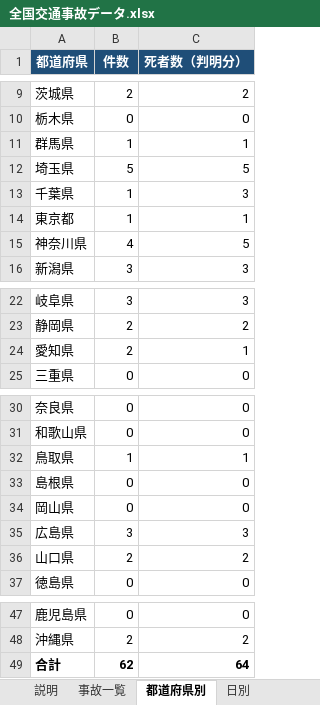
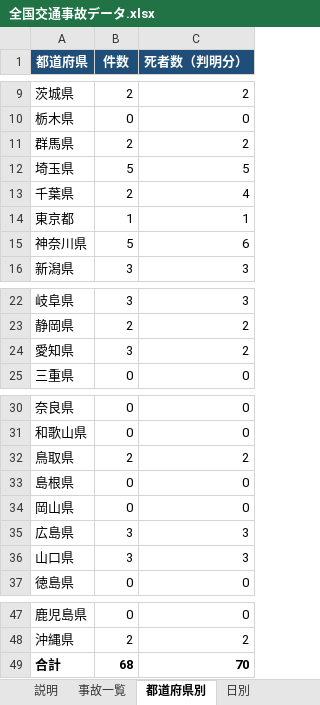
Before and after one commit to shilingmu583-afk/-, an Excel workbook: 全国交通事故データ.xlsx, sheet 都道府県別, drawn as a sheet; only a part is shown, gaps mark what is left out; values as stored, in another font and other column widths than the file's, no borders; the diff names each change by its address in the sheet, - before the commit and + after, or states it on an @@ line.

```diff
--- a/全国交通事故データ.xlsx (sheet 都道府県別)
+++ b/全国交通事故データ.xlsx (sheet 都道府県別)
-B11 (件数): 1
+B11 (件数): 2
-C11 (死者数（判明分）): 1
+C11 (死者数（判明分）): 2
-B13 (件数): 1
+B13 (件数): 2
-C13 (死者数（判明分）): 3
+C13 (死者数（判明分）): 4
-B15 (件数): 4
+B15 (件数): 5
-C15 (死者数（判明分）): 5
+C15 (死者数（判明分）): 6
-B24 (件数): 2
+B24 (件数): 3
-C24 (死者数（判明分）): 1
+C24 (死者数（判明分）): 2
-B32 (件数): 1
+B32 (件数): 2
-C32 (死者数（判明分）): 1
+C32 (死者数（判明分）): 2
-B36 (件数): 2
+B36 (件数): 3
-C36 (死者数（判明分）): 2
+C36 (死者数（判明分）): 3
-B49 (件数): 62
+B49 (件数): 68
-C49 (死者数（判明分）): 64
+C49 (死者数（判明分）): 70
```
Also changed, not shown: sheet 事故一覧, sheet 参考（道路交通事故以外）, sheet 日別, sheet 説明, formulas that keep their value, 4 other files.
